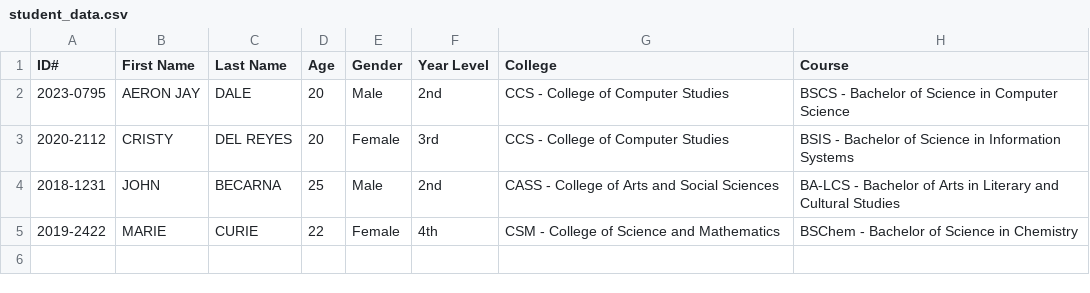
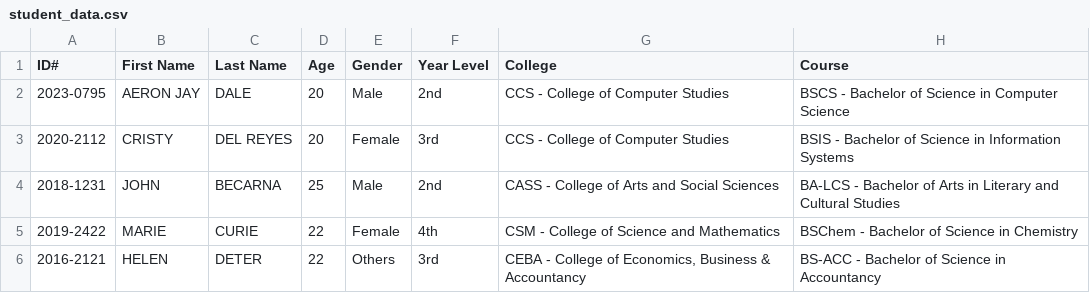
Before and after one commit to aeron-j/151project, a CSV file: Main/student_data.csv, drawn as a sheet; the diff names each change by its address in the sheet, - before the commit and + after, or states it on an @@ line.

```diff
--- a/Main/student_data.csv
+++ b/Main/student_data.csv
+row 6: 2016-2121 | HELEN | DETER | 22 | Others | 3rd | CEBA - College of Economics, Business & Accountancy | BS-ACC - Bachelor of Science in Accountancy
```
Also changed, not shown: 1 other file.
